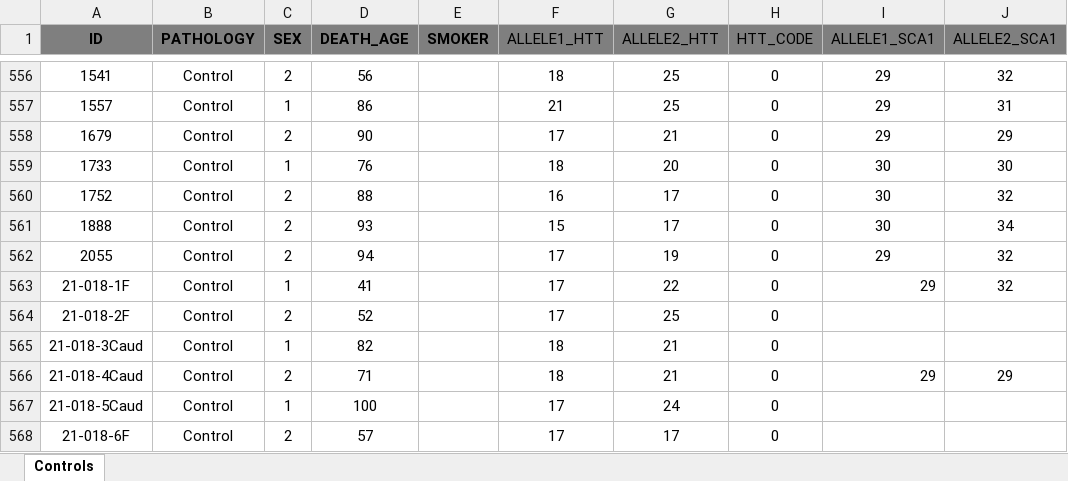
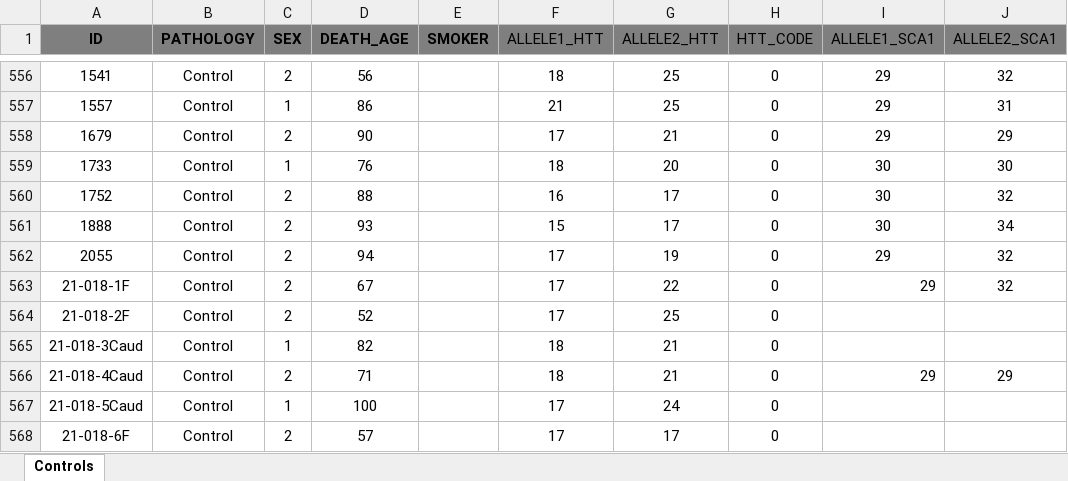
Before and after one commit to sergio30po/Mental-disorders-STRs, an Excel workbook: data/Controls.xlsx, sheet Controls, drawn as a sheet; only a part is shown, gaps mark what is left out; values as stored, in another font and other column widths than the file's, no borders; the diff names each change by its address in the sheet, - before the commit and + after, or states it on an @@ line.

```diff
--- a/data/Controls.xlsx (sheet Controls)
+++ b/data/Controls.xlsx (sheet Controls)
-C563 (SEX): 1
+C563 (SEX): 2
-D563 (DEATH_AGE): 41
+D563 (DEATH_AGE): 67
```
Also changed, not shown: data/Mental_disorders.xlsx, data/Variables.xlsx, 15 other files.
